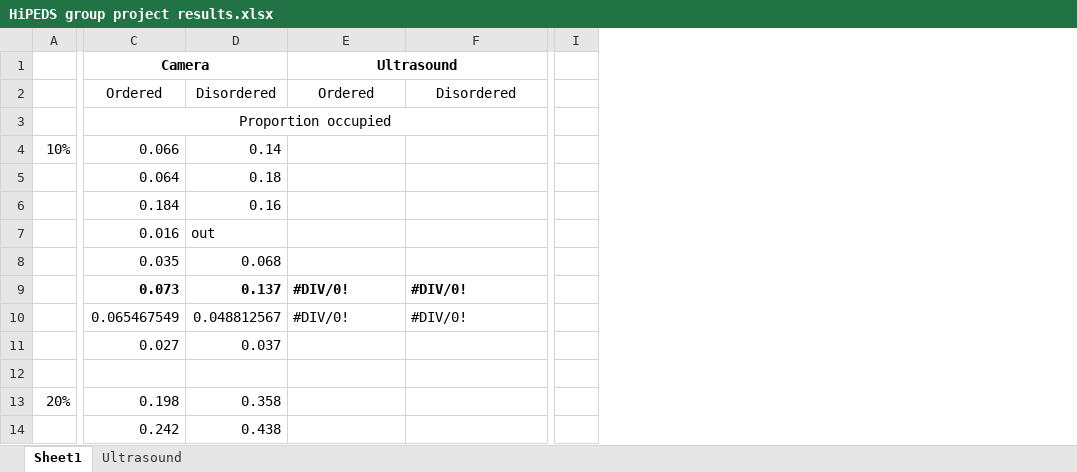
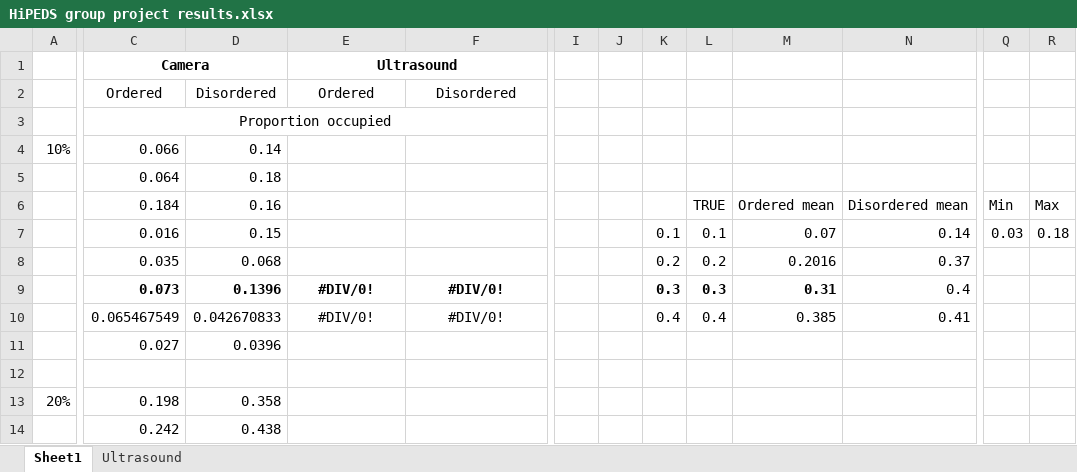
Before and after one commit to daniel-grumberg/hipeds-group-project, an Excel workbook: Presentations/Final_pres_cam_integration/HiPEDS group project results.xlsx, sheet Sheet1, drawn as a sheet; only a part is shown, gaps mark what is left out; values as stored, in another font and other column widths than the file's, no borders; charts and pictures not drawn; removed rows and columns are numbered as before the commit, all else as after; the diff covers the shown part only; the diff names each change by its address in the sheet, - before the commit and + after, or states it on an @@ line.

```diff
--- a/Presentations/Final_pres_cam_integration/HiPEDS group project results.xlsx (sheet Sheet1)
+++ b/Presentations/Final_pres_cam_integration/HiPEDS group project results.xlsx (sheet Sheet1)
-column I, empty
+column I, empty
+column J, empty
+column K, rows 7-10: 0.1 | 0.2 | 0.3 | 0.4
+column L, rows 6-10: TRUE | 0.1 | 0.2 | 0.3 | 0.4
+column M, rows 6-10: Ordered mean | 0.07 | 0.2016 | 0.31 | 0.385
+column N, rows 6-10: Disordered mean | 0.14 | 0.37 | 0.4 | 0.41
+column Q, rows 6-7: Min | 0.03
+column R, rows 6-7: Max | 0.18
-D7: out
+D7: 0.15
-D9: 0.137
+D9: 0.1396
-E9:F10 alignment: left
+E9:F10 alignment: center
-D10: 0.048812567
+D10: 0.042670833
-D11: 0.037
+D11: 0.0396
```
Also changed, not shown: 2 added columns, 6 edited cells and cell formats elsewhere in this sheet, sheet Ultrasound, formulas that keep their value, charts or pictures, 1 other file.
